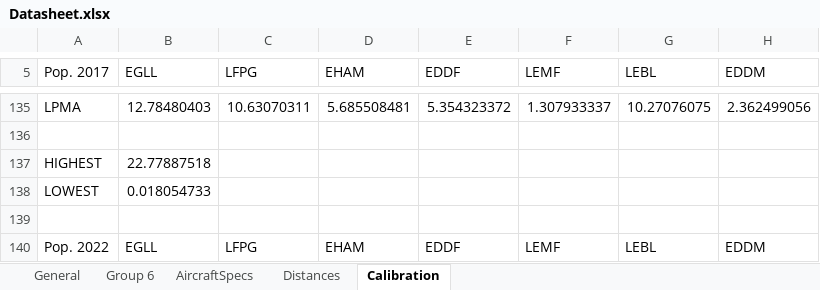
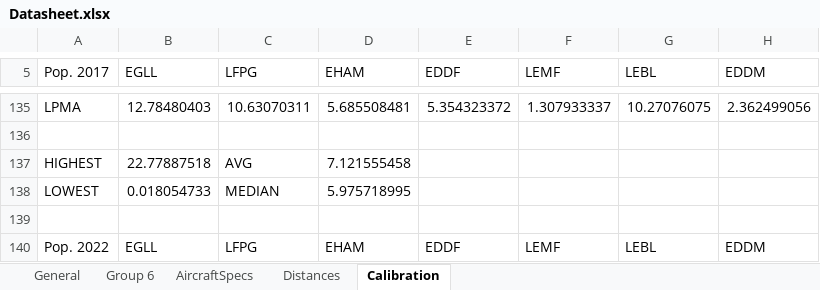
Before and after one commit to samhofman/AirlinePlanning, an Excel workbook: Datasheet.xlsx, sheet Calibration, drawn as a sheet; only a part is shown, gaps mark what is left out; values as stored, in another font and other column widths than the file's, no borders; the diff names each change by its address in the sheet, - before the commit and + after, or states it on an @@ line.

Commit message:
Added some parameters in Excel, nothing important

```diff
--- a/Datasheet.xlsx (sheet Calibration)
+++ b/Datasheet.xlsx (sheet Calibration)
-C137 (LFPG): (empty)
+C137 (LFPG): AVG
-D137 (EHAM): (empty)
+D137 (EHAM): 7.121555458
-C138 (LFPG): (empty)
+C138 (LFPG): MEDIAN
-D138 (EHAM): (empty)
+D138 (EHAM): 5.975718995
```
